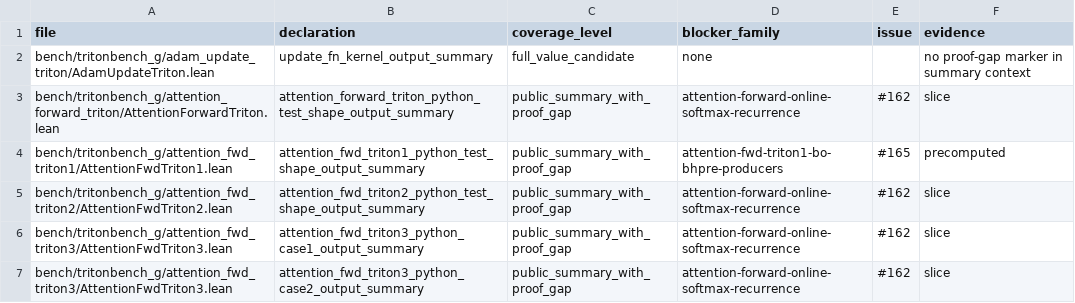
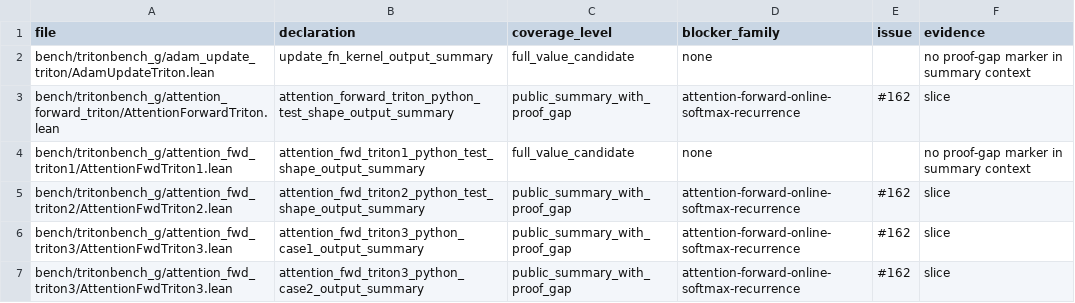
Before and after one commit to Lizn-zn/VeriTile, a TSV file: bench/tritonbench_g/proof_gap_manifest.tsv, drawn as a sheet; only a part is shown.

Commit message:
Connect attention fwd triton1 producers to surfaces

```diff
--- a/bench/tritonbench_g/proof_gap_manifest.tsv
+++ b/bench/tritonbench_g/proof_gap_manifest.tsv
@@ -3,3 +3,3 @@ bench/tritonbench_g/adam_update_triton/AdamUpdateTriton.lean	update_fn_kernel_ou
 bench/tritonbench_g/attention_forward_triton/AttentionForwardTriton.lean	attention_forward_triton_python_test_shape_output_summary	public_summary_with_proof_gap	attention-forward-online-softmax-recurrence	#162	slice
-bench/tritonbench_g/attention_fwd_triton1/AttentionFwdTriton1.lean	attention_fwd_triton1_python_test_shape_output_summary	public_summary_with_proof_gap	attention-fwd-triton1-bo-bhpre-producers	#165	precomputed
+bench/tritonbench_g/attention_fwd_triton1/AttentionFwdTriton1.lean	attention_fwd_triton1_python_test_shape_output_summary	full_value_candidate	none		no proof-gap marker in summary context
 bench/tritonbench_g/attention_fwd_triton2/AttentionFwdTriton2.lean	attention_fwd_triton2_python_test_shape_output_summary	public_summary_with_proof_gap	attention-forward-online-softmax-recurrence	#162	slice
```
Also changed, not shown: 3 other files.
